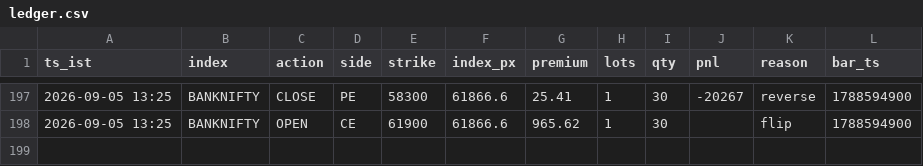
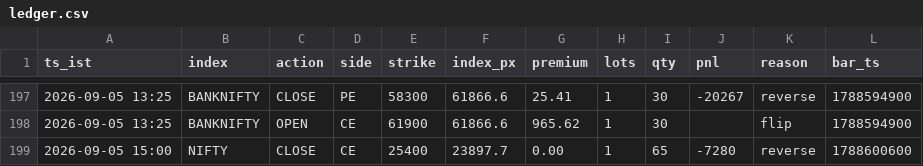
Before and after one commit to AletiAdarsh/sss-paper, a CSV file: data/live/ledger.csv, drawn as a sheet; only a part is shown, gaps mark what is left out.

```diff
--- a/data/live/ledger.csv
+++ b/data/live/ledger.csv
@@ -198 +198,2 @@ ts_ist,index,action,side,strike,index_px,premium,lots,qty,pnl,reason,bar_ts
 2026-09-05 13:25,BANKNIFTY,OPEN,CE,61900,61866.6,965.62,1,30,,flip,1788594900
+2026-09-05 15:00,NIFTY,CLOSE,CE,25400,23897.7,0.00,1,65,-7280,reverse,1788600600
```
Also changed, not shown: 1 other file.
